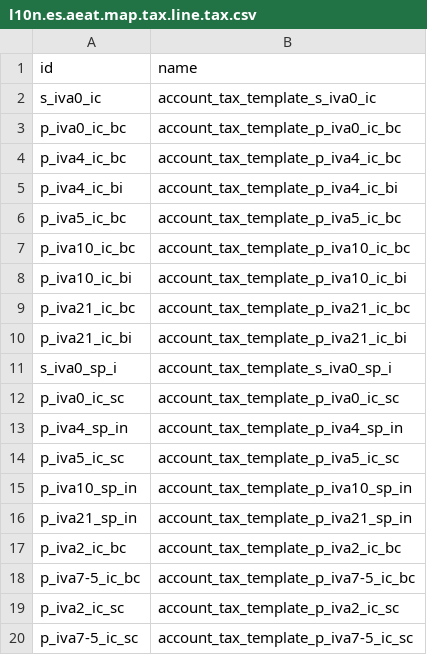
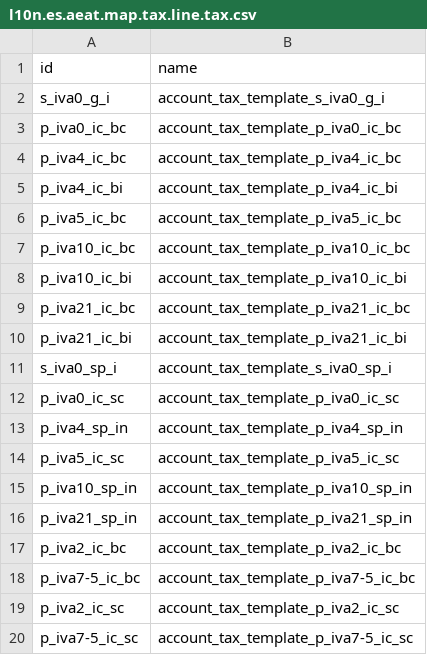
Before and after one commit to OCA/l10n-spain, a CSV file: l10n_es_aeat_mod349/data/l10n.es.aeat.map.tax.line.tax.csv, drawn as a sheet.

Commit message:
[FIX] l10n_es_aeat_mod349: Switch intra-community tax
 Odoo has renamed the intra-community tax for goods from *_s_iva0_ic
 to *_s_iva0_g_i.

```diff
--- a/l10n_es_aeat_mod349/data/l10n.es.aeat.map.tax.line.tax.csv
+++ b/l10n_es_aeat_mod349/data/l10n.es.aeat.map.tax.line.tax.csv
@@ -1,3 +1,3 @@
 id,name
-s_iva0_ic,account_tax_template_s_iva0_ic
+s_iva0_g_i,account_tax_template_s_iva0_g_i
 p_iva0_ic_bc,account_tax_template_p_iva0_ic_bc
```
Also changed, not shown: l10n_es_aeat_mod349/data/aeat.349.map.line.csv, 4 other files.
